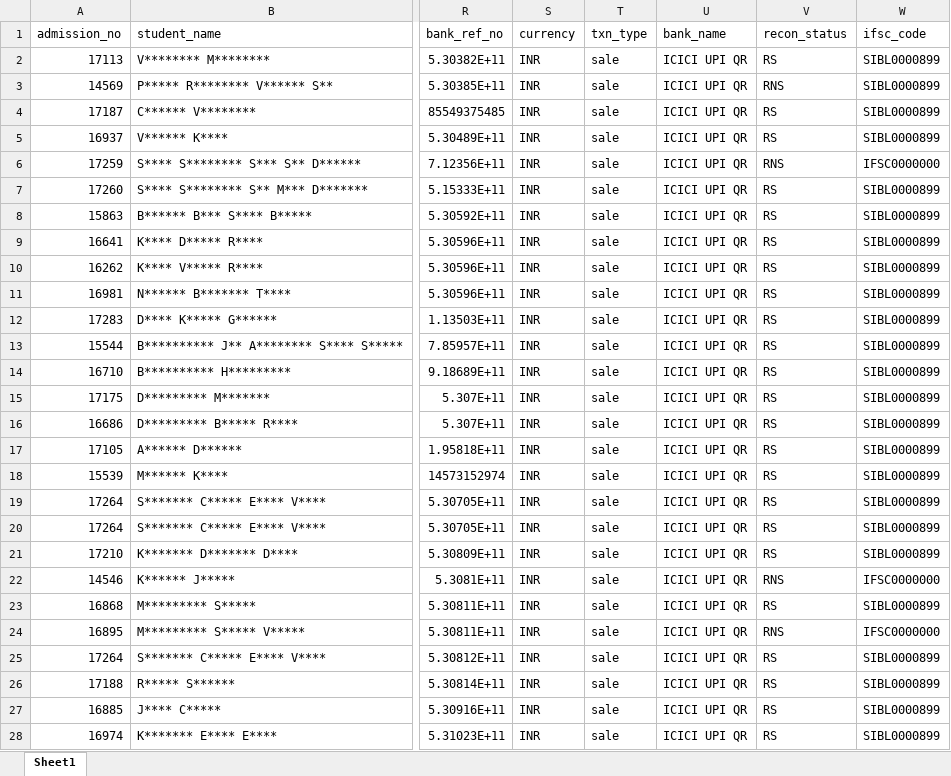
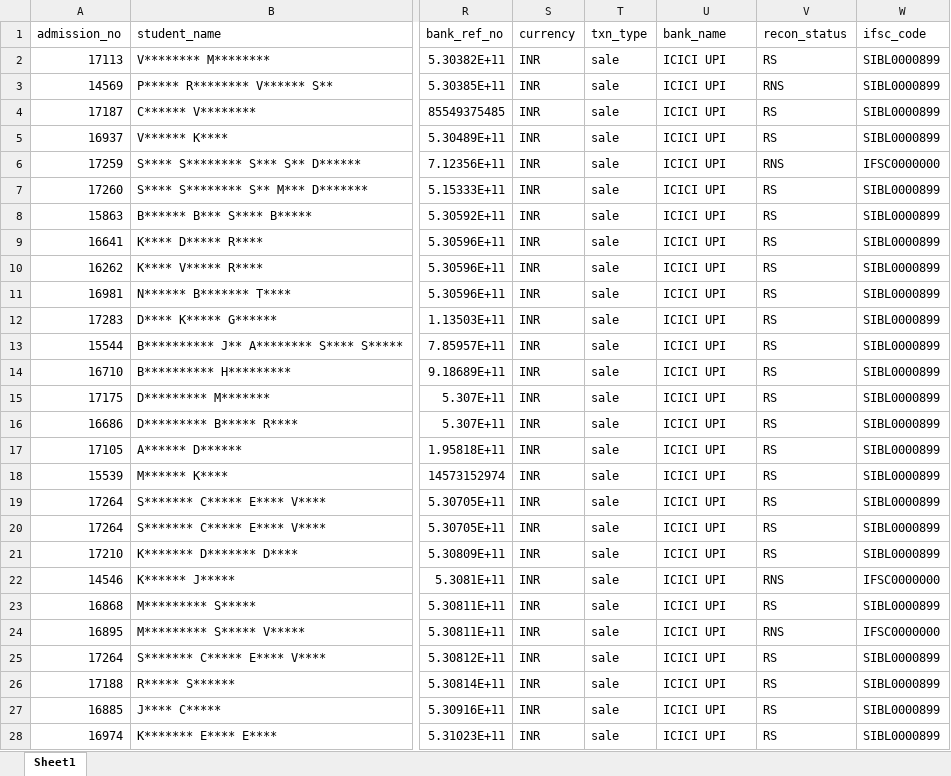
Before and after one commit to harikiran-dev-schooldb/kotak-salesian-school-dbms, an Excel workbook: output_data/atom_report_cleaned.xlsx, sheet Sheet1, drawn as a sheet; only a part is shown, gaps mark what is left out; values as stored, in another font and other column widths than the file's, no borders; the diff covers the shown part only; the diff names each change by its address in the sheet, - before the commit and + after, or states it on an @@ line.

```diff
--- a/output_data/atom_report_cleaned.xlsx (sheet Sheet1)
+++ b/output_data/atom_report_cleaned.xlsx (sheet Sheet1)
-U2:U28 (bank_name): ICICI UPI QR
+U2:U28 (bank_name): ICICI UPI
```
Also changed, not shown: other rows of this sheet, source_data/atom_report.xlsx, 12 other files.
